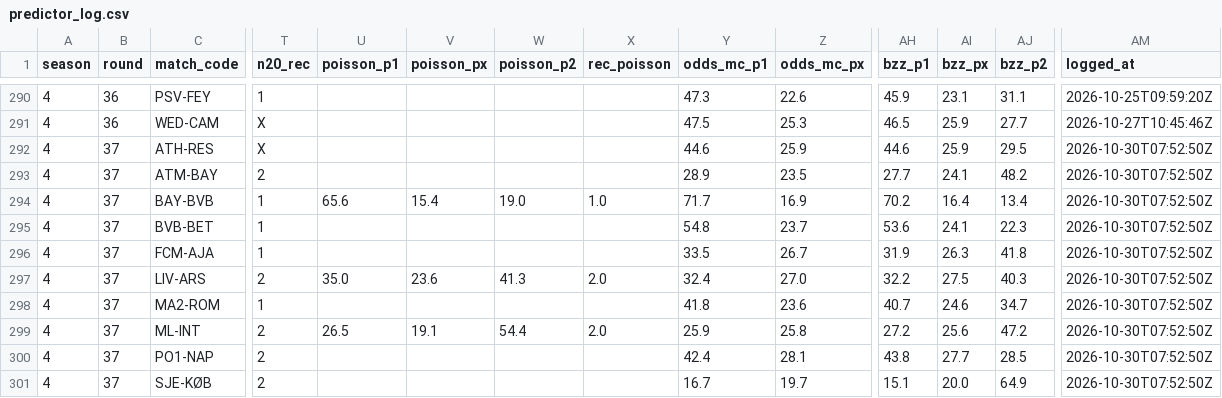
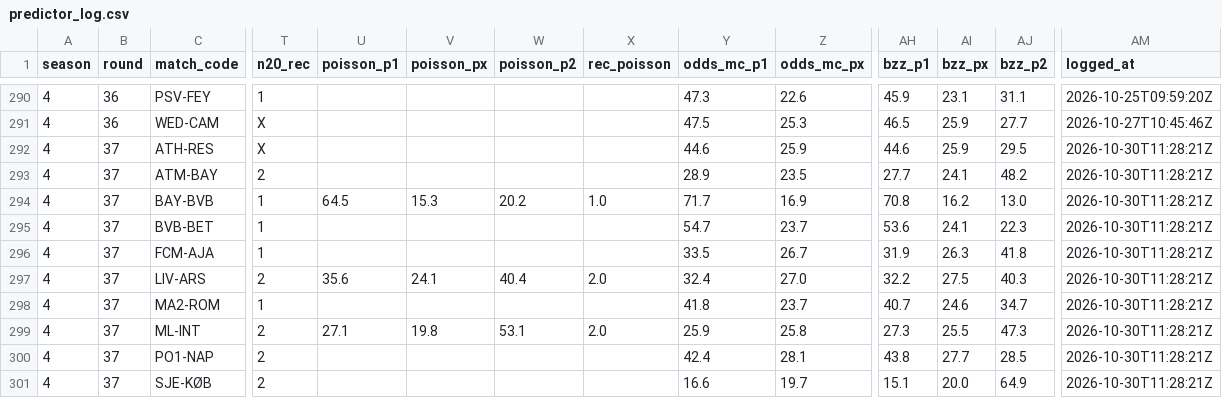
Before and after one commit to Stenner93/Odds, a CSV file: data/predictor_log.csv, drawn as a sheet; only a part is shown, gaps mark what is left out; the diff names each change by its address in the sheet, - before the commit and + after, or states it on an @@ line.

```diff
--- a/data/predictor_log.csv
+++ b/data/predictor_log.csv
-AM292:AM301 (logged_at): 2026-10-30T07:52:50Z
+AM292:AM301 (logged_at): 2026-10-30T11:28:21Z
-U294 (poisson_p1): 65.6
+U294 (poisson_p1): 64.5
-V294 (poisson_px): 15.4
+V294 (poisson_px): 15.3
-W294 (poisson_p2): 19.0
+W294 (poisson_p2): 20.2
-AH294 (bzz_p1): 70.2
+AH294 (bzz_p1): 70.8
-AI294 (bzz_px): 16.4
+AI294 (bzz_px): 16.2
-AJ294 (bzz_p2): 13.4
+AJ294 (bzz_p2): 13.0
-Y295 (odds_mc_p1): 54.8
+Y295 (odds_mc_p1): 54.7
-U297 (poisson_p1): 35.0
+U297 (poisson_p1): 35.6
-V297 (poisson_px): 23.6
+V297 (poisson_px): 24.1
-W297 (poisson_p2): 41.3
+W297 (poisson_p2): 40.4
-Z298 (odds_mc_px): 23.6
+Z298 (odds_mc_px): 23.7
-U299 (poisson_p1): 26.5
+U299 (poisson_p1): 27.1
-V299 (poisson_px): 19.1
+V299 (poisson_px): 19.8
-W299 (poisson_p2): 54.4
+W299 (poisson_p2): 53.1
-AH299 (bzz_p1): 27.2
+AH299 (bzz_p1): 27.3
-AI299 (bzz_px): 25.6
+AI299 (bzz_px): 25.5
-AJ299 (bzz_p2): 47.2
+AJ299 (bzz_p2): 47.3
-Y301 (odds_mc_p1): 16.7
+Y301 (odds_mc_p1): 16.6
```
Also changed, not shown: data/odds.csv, 1 other file.
